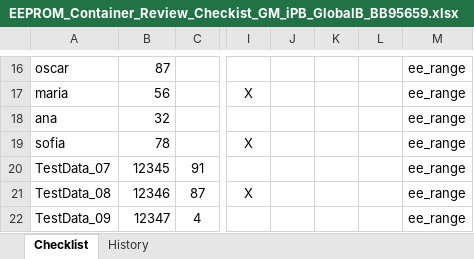
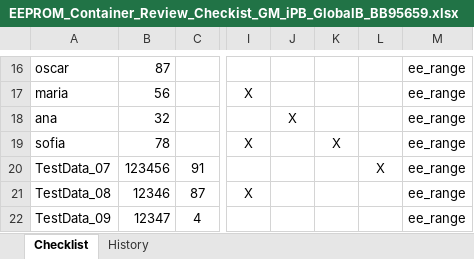
Before and after one commit to julioalmadaf/BOSCH-EEPROM-REPORT-GENERATOR, an Excel workbook: program/EEPROM_Container_Review_Checkist_GM_iPB_GlobalB_BB95659.xlsx, sheet Checklist, drawn as a sheet; only a part is shown, gaps mark what is left out; values as stored, in another font and other column widths than the file's, no borders; conditional formats not drawn; the diff names each change by its address in the sheet, - before the commit and + after, or states it on an @@ line.

```diff
--- a/program/EEPROM_Container_Review_Checkist_GM_iPB_GlobalB_BB95659.xlsx (sheet Checklist)
+++ b/program/EEPROM_Container_Review_Checkist_GM_iPB_GlobalB_BB95659.xlsx (sheet Checklist)
-J18: (empty)
+J18: X
-K19: (empty)
+K19: X
-B20: 12345
+B20: 123456
-L20: (empty)
+L20: X
```
Also changed, not shown: program/EEPROM_Container_Review_Checkist_GM_iPB_GlobalB_BB95650.xlsx, program/EEPROM_Container_Review_Template.xlsx, 2 other files.
